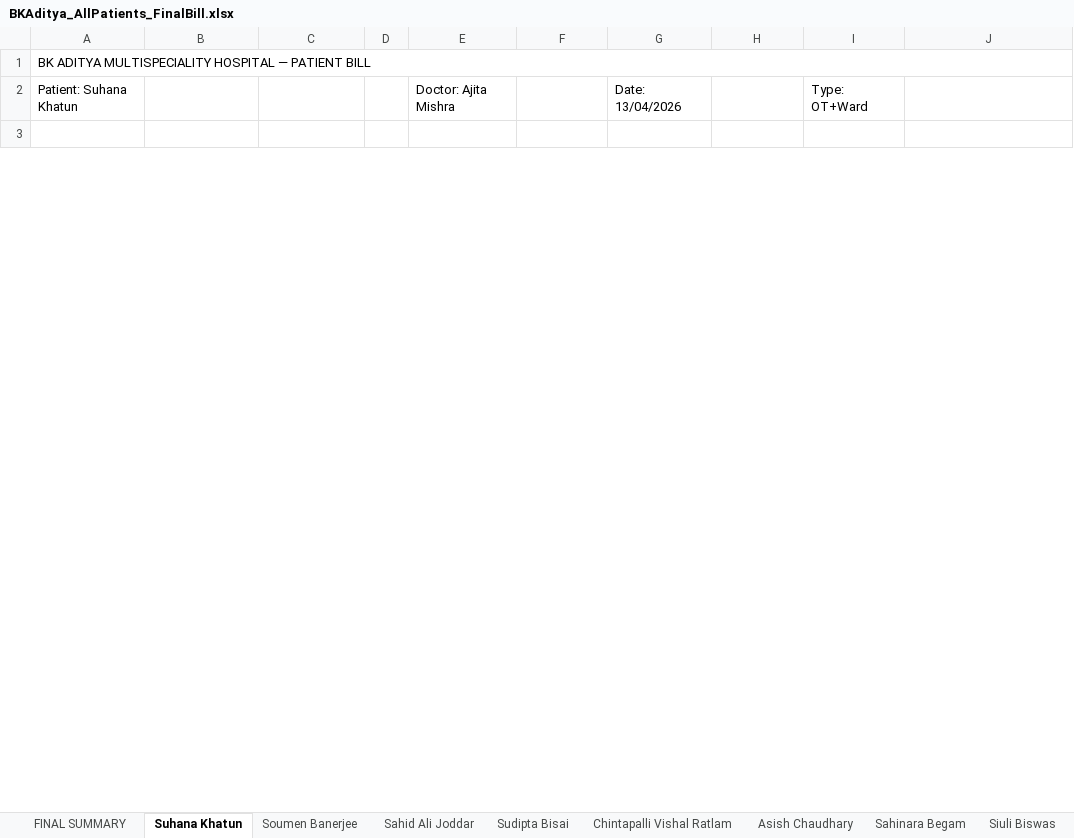
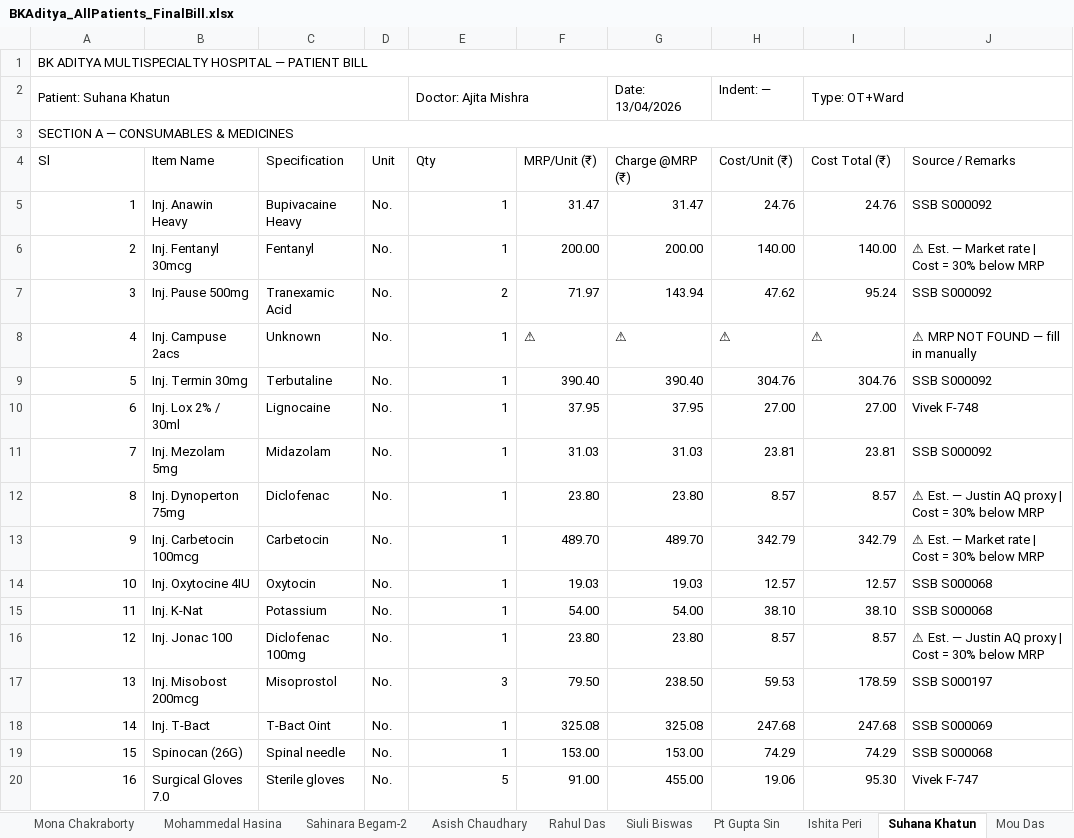
Before and after one commit to diggarishav-ai/Employee-Manager, an Excel workbook: BKAditya_AllPatients_FinalBill.xlsx, sheet Suhana Khatun, drawn as a sheet; only a part is shown; the shorter side is filled out with more unchanged rows; values as stored, in another font and other column widths than the file's, no cell formats; the diff covers the shown part only; the diff names each change by its address in the sheet, - before the commit and + after, or states it on an @@ line.

```diff
--- a/BKAditya_AllPatients_FinalBill.xlsx (sheet Suhana Khatun)
+++ b/BKAditya_AllPatients_FinalBill.xlsx (sheet Suhana Khatun)
-sheet tab: Soumen Banerjee
-sheet tab: Chintapalli Vishal Ratlam
+sheet tab: Pt Gupta Sin
+sheet tab: Mou Das
@@ sheet tab order changed: Mona Chakraborty | Mohammedal Hasina | Sahinara Begam-2 | Asish Chaudhary | Rahul Das | Siuli Biswas | Pt Gupta Sin | Ishita Peri | Suhana Khatun | Mou Das @@
-A1: BK ADITYA MULTISPECIALITY HOSPITAL —…
+A1: BK ADITYA MULTISPECIALTY HOSPITAL —…
+A2:D2 merged
+E2:F2 merged
-H2: (empty)
+H2: Indent: —
+I2:J2 merged
+row 3: SECTION A — CONSUMABLES & MEDICINES
@@ row 5 moved to row 4: Sl @@
+row 5: 1 | Inj. Anawin Heavy | Bupivacaine Heavy | No. | 1 | 31.47 | 31.47 | 24.76 | 24.76 | SSB S000092
+row 6: 2 | Inj. Fentanyl 30mcg | Fentanyl | No. | 1 | 200.00 | 200.00 | 140.00 | 140.00 | ⚠ Est. — Market rate | Cost = 30% below MRP
+row 7: 3 | Inj. Pause 500mg | Tranexamic Acid | No. | 2 | 71.97 | 143.94 | 47.62 | 95.24 | SSB S000092
+row 8: 4 | Inj. Campuse 2acs | Unknown | No. | 1 | ⚠ | ⚠ | ⚠ | ⚠ | ⚠ MRP NOT FOUND — fill in manually
+row 9: 5 | Inj. Termin 30mg | Terbutaline | No. | 1 | 390.40 | 390.40 | 304.76 | 304.76 | SSB S000092
+row 10: 6 | Inj. Lox 2% / 30ml | Lignocaine | No. | 1 | 37.95 | 37.95 | 27.00 | 27.00 | Vivek F-748
+row 11: 7 | Inj. Mezolam 5mg | Midazolam | No. | 1 | 31.03 | 31.03 | 23.81 | 23.81 | SSB S000092
+row 12: 8 | Inj. Dynoperton 75mg | Diclofenac | No. | 1 | 23.80 | 23.80 | 8.57 | 8.57 | ⚠ Est. — Justin AQ proxy | Cost = 30% below MRP
+row 13: 9 | Inj. Carbetocin 100mcg | Carbetocin | No. | 1 | 489.70 | 489.70 | 342.79 | 342.79 | ⚠ Est. — Market rate | Cost = 30% below MRP
+row 14: 10 | Inj. Oxytocine 4IU | Oxytocin | No. | 1 | 19.03 | 19.03 | 12.57 | 12.57 | SSB S000068
+row 15: 11 | Inj. K-Nat | Potassium | No. | 1 | 54.00 | 54.00 | 38.10 | 38.10 | SSB S000068
+row 16: 12 | Inj. Jonac 100 | Diclofenac 100mg | No. | 1 | 23.80 | 23.80 | 8.57 | 8.57 | ⚠ Est. — Justin AQ proxy | Cost = 30% below MRP
+row 17: 13 | Inj. Misobost 200mcg | Misoprostol | No. | 3 | 79.50 | 238.50 | 59.53 | 178.59 | SSB S000197
+row 18: 14 | Inj. T-Bact | T-Bact Oint | No. | 1 | 325.08 | 325.08 | 247.68 | 247.68 | SSB S000069
+row 19: 15 | Spinocan (26G) | Spinal needle | No. | 1 | 153.00 | 153.00 | 74.29 | 74.29 | SSB S000068
+row 20: 16 | Surgical Gloves 7.0 | Sterile gloves | No. | 5 | 91.00 | 455.00 | 19.06 | 95.30 | Vivek F-747
```
Also changed, not shown: 39 added rows, 77 removed rows, 4 edited cells and merged cells elsewhere in this sheet, sheet Suvarna Mondal, sheet Sohallam Molla, sheet Sayantan Mondal, sheet Raju Mondal, sheet Rupali Khatun, sheet Raejul Islam, 20 more sheets, other sheet tabs, cell formats, BKAditya_MasterRateCard_UPDATED.xlsx.
